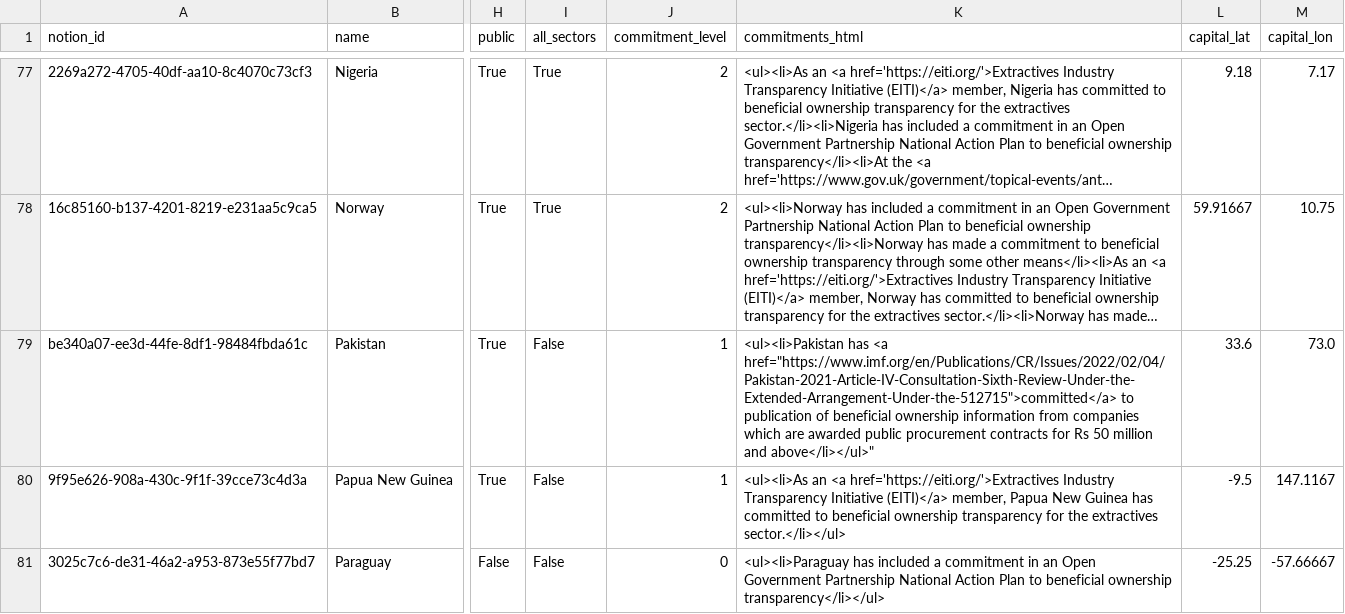
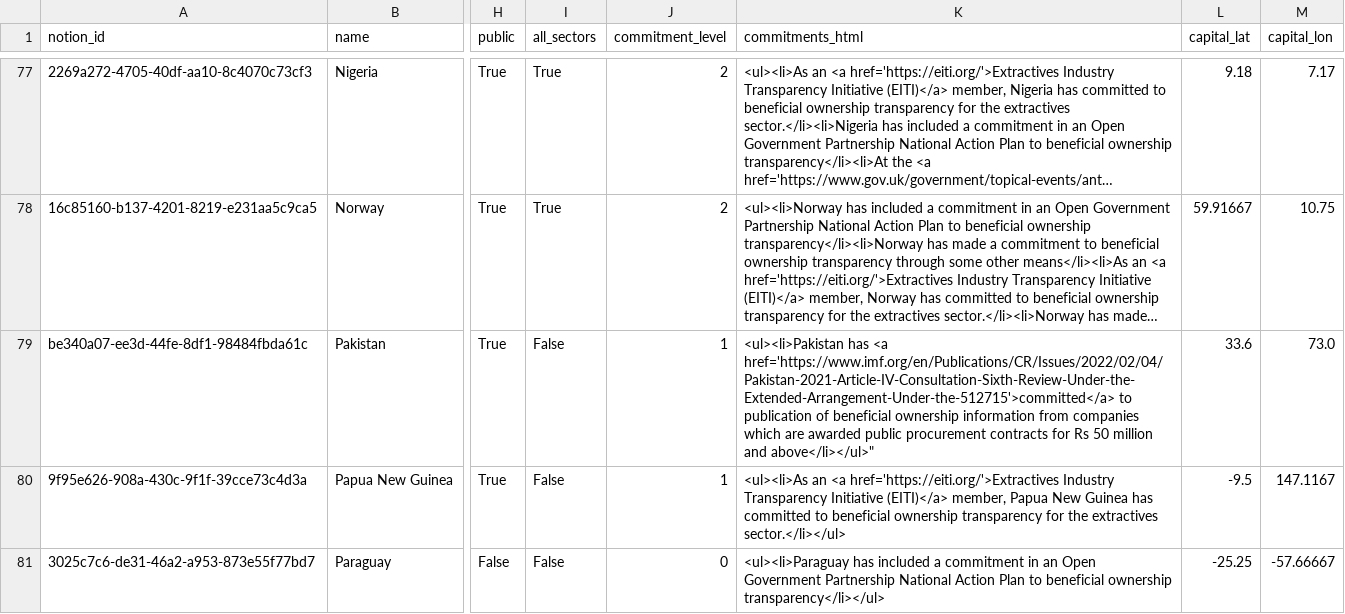
Before and after one commit to openownership/openownership.beta, a CSV file: _data/countries.csv, drawn as a sheet; only a part is shown, gaps mark what is left out; long unchanged cells end in …; the diff names each change by its address in the sheet, - before the commit and + after, or states it on an @@ line.

Commit message:
Update countries.csv

```diff
--- a/_data/countries.csv
+++ b/_data/countries.csv
-K79 (commitments_html): …has <a href="https://www.imf.org/en/Publications/CR/Issues/2022/02/04/Pakistan-2021-Article-IV-Consultation-Sixth-Review-Under-the-Extended-Arrangement-Under-the-512715">committed</a> to publication…
+K79 (commitments_html): …has <a href='https://www.imf.org/en/Publications/CR/Issues/2022/02/04/Pakistan-2021-Article-IV-Consultation-Sixth-Review-Under-the-Extended-Arrangement-Under-the-512715'>committed</a> to publication…
```
